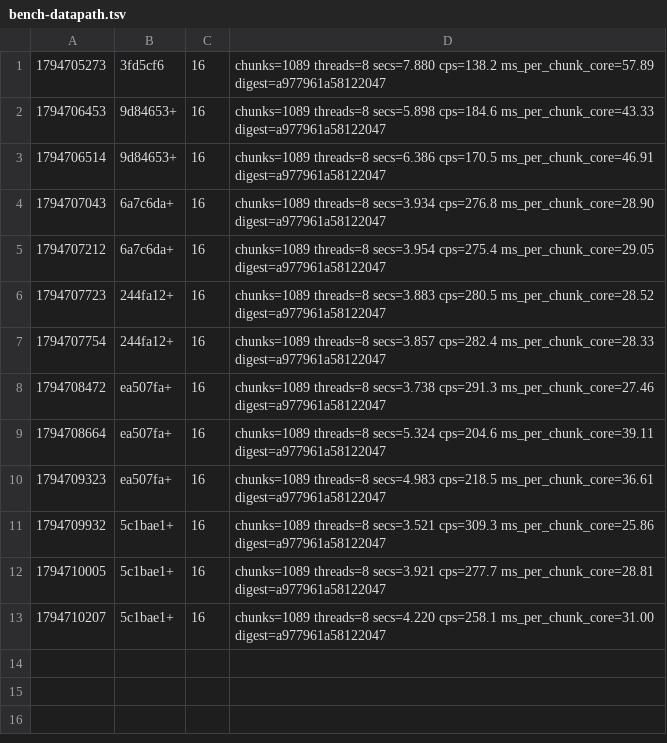
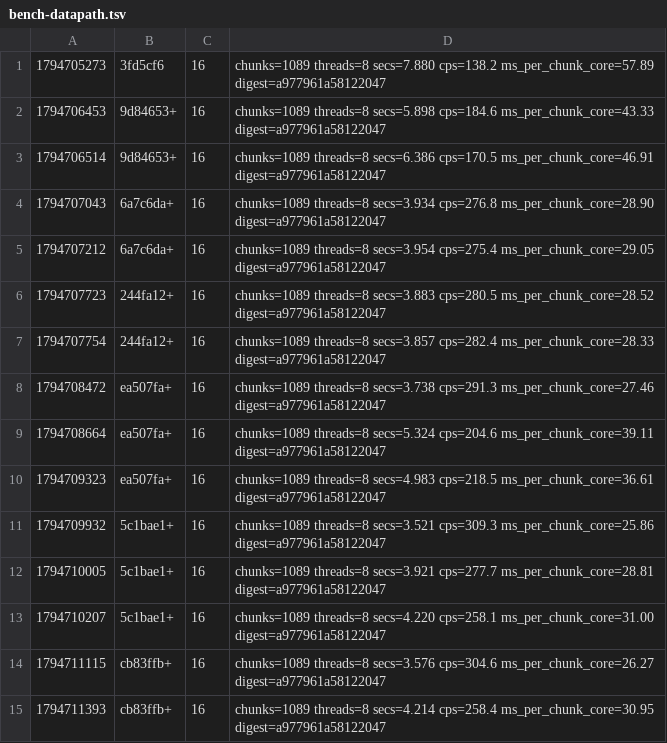
Before and after one commit to dronzer-tb/oxide, a TSV file: docs/perf/bench-datapath.tsv, drawn as a sheet; the diff names each change by its address in the sheet, - before the commit and + after, or states it on an @@ line.

Commit message:
fix(chunkgen): keep a margin on the cell-bound skips so they hold under rounding

```diff
--- a/docs/perf/bench-datapath.tsv
+++ b/docs/perf/bench-datapath.tsv
+row 14: 1794711115 | cb83ffb+ | 16 | chunks=1089 threads=8 secs=3.576 cps=304.6 ms_per_chunk_core=26.27 digest=a977961a58122047
+row 15: 1794711393 | cb83ffb+ | 16 | chunks=1089 threads=8 secs=4.214 cps=258.4 ms_per_chunk_core=30.95 digest=a977961a58122047
```
Also changed, not shown: 3 other files.
